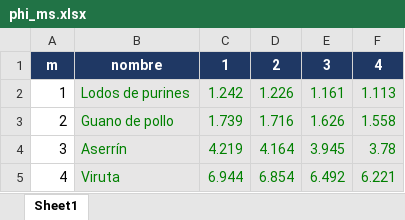
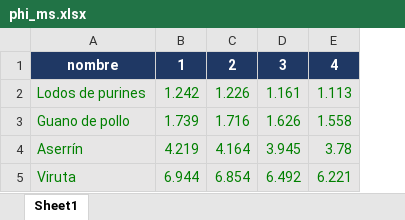
Before and after one commit to mmaartinn/proyecto-opti, an Excel workbook: Instancias Excel/phi_ms.xlsx, sheet Sheet1, drawn as a sheet; values as stored, in another font and other column widths than the file's, no borders; charts and pictures not drawn; the diff names each change by its address in the sheet, - before the commit and + after, or states it on an @@ line.

```diff
--- a/Instancias Excel/phi_ms.xlsx (sheet Sheet1)
+++ b/Instancias Excel/phi_ms.xlsx (sheet Sheet1)
-column A, rows 1-5: m | 1 | 2 | 3 | 4
```
Also changed, not shown: 6 other files.
